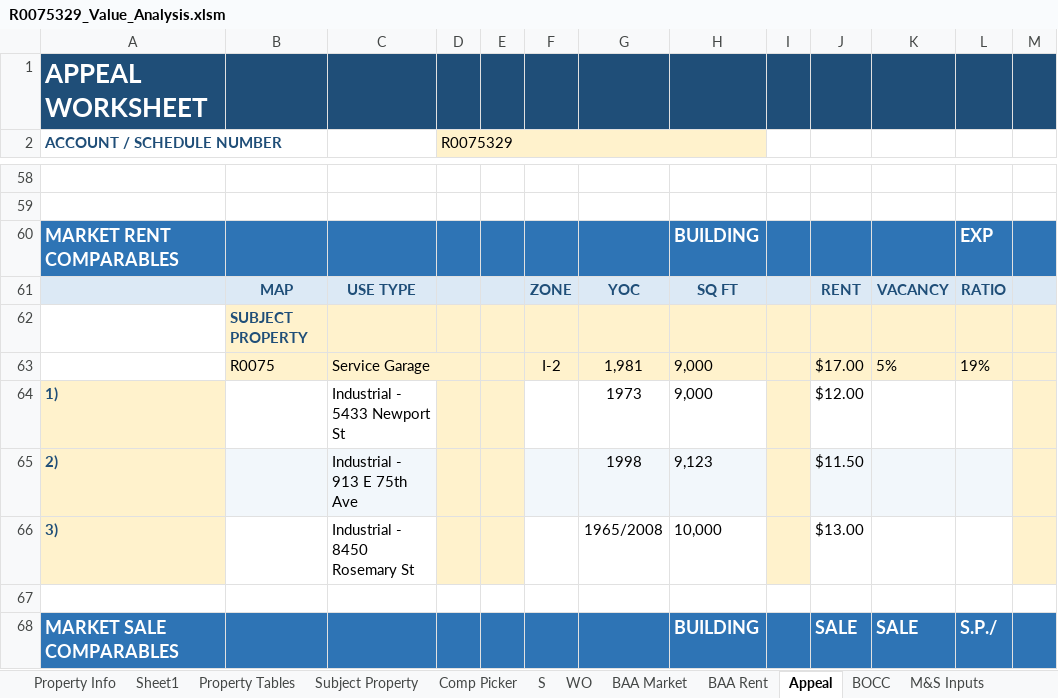
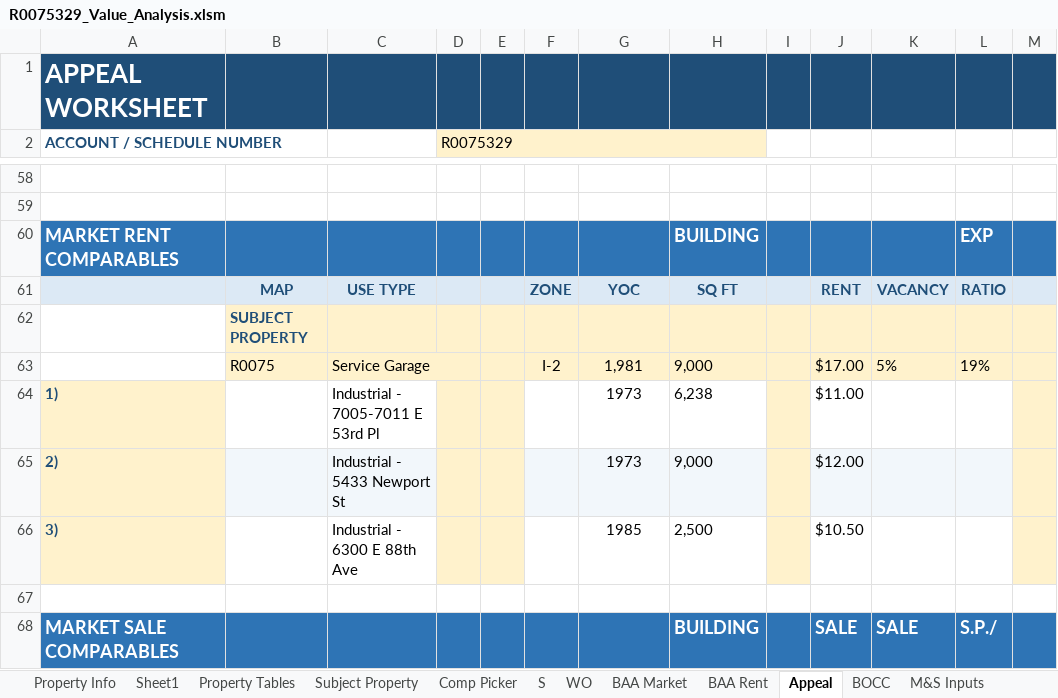
Before and after one commit to shaqnd/Workbook-Optimization-, an Excel workbook: appraisals/R0075329_9685_Brighton_Rd/R0075329_Value_Analysis.xlsm, sheet Appeal, drawn as a sheet; only a part is shown, gaps mark what is left out; values as stored, in another font and other column widths than the file's, no borders; charts and pictures not drawn; removed rows and columns are numbered as before the commit, all else as after; rows hold the shown columns only; the diff names each change by its address in the sheet, - before the commit and + after, or states it on an @@ line.

```diff
--- a/appraisals/R0075329_9685_Brighton_Rd/R0075329_Value_Analysis.xlsm (sheet Appeal)
+++ b/appraisals/R0075329_9685_Brighton_Rd/R0075329_Value_Analysis.xlsm (sheet Appeal)
+row 64: 1) |  | Industrial - 7005-7011 E 53rd Pl |  |  |  | 1973 | 6,238 |  | $11.00
-A65 (ACCOUNT / SCHEDULE NUMBER): 1)
+A65 (ACCOUNT / SCHEDULE NUMBER): 2)
-B65:C65 fill: none
+B65:C65 fill: #F2F7FB
-F65:H65 fill: none
+F65:H65 fill: #F2F7FB
-J65:L65 fill: none
+J65:L65 fill: #F2F7FB
-row 65: 2) |  | Industrial - 913 E 75th Ave |  |  |  | 1998 | 9,123 |  | $11.50
-C66: Industrial - 8450 Rosemary St
+C66: Industrial - 6300 E 88th Ave
-G66: 1965/2008
+G66: 1985
-H66: 10,000
+H66: 2,500
-J66: $13.00
+J66: $10.50
```
Also changed, not shown: sheet Lease Comps, sheet WO, sheet BOCC, sheet Income Approach, formulas that keep their value, 1 other file.
